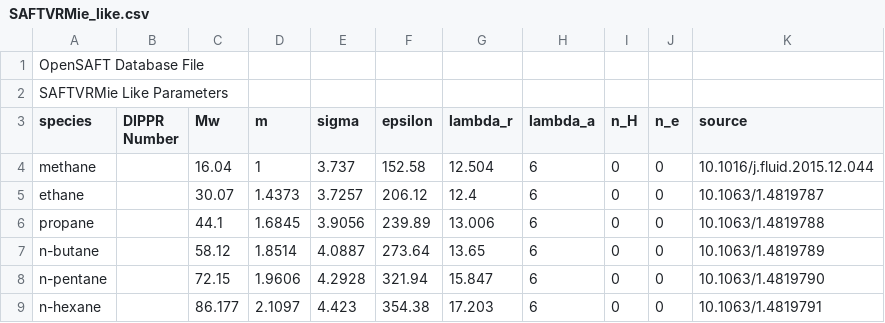
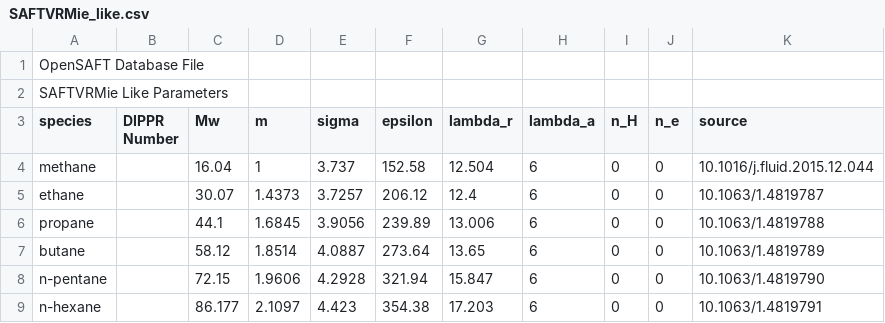
Before and after one commit to ClapeyronThermo/Clapeyron.jl, a CSV file: database/SAFT/SAFTVRMie/SAFTVRMie_like.csv, drawn as a sheet; only a part is shown.

```diff
--- a/database/SAFT/SAFTVRMie/SAFTVRMie_like.csv
+++ b/database/SAFT/SAFTVRMie/SAFTVRMie_like.csv
@@ -6,3 +6,3 @@ ethane,,30.07,1.4373,3.7257,206.12,12.4,6,0,0,10.1063/1.4819787
 propane,,44.1,1.6845,3.9056,239.89,13.006,6,0,0,10.1063/1.4819788
-n-butane,,58.12,1.8514,4.0887,273.64,13.65,6,0,0,10.1063/1.4819789
+butane,,58.12,1.8514,4.0887,273.64,13.65,6,0,0,10.1063/1.4819789
 n-pentane,,72.15,1.9606,4.2928,321.94,15.847,6,0,0,10.1063/1.4819790
```
Also changed, not shown: database/SAFT/BACKSAFT/BACKSAFT_like.csv, database/SAFT/CKSAFT/CKSAFT_assoc.csv, 54 other files.
